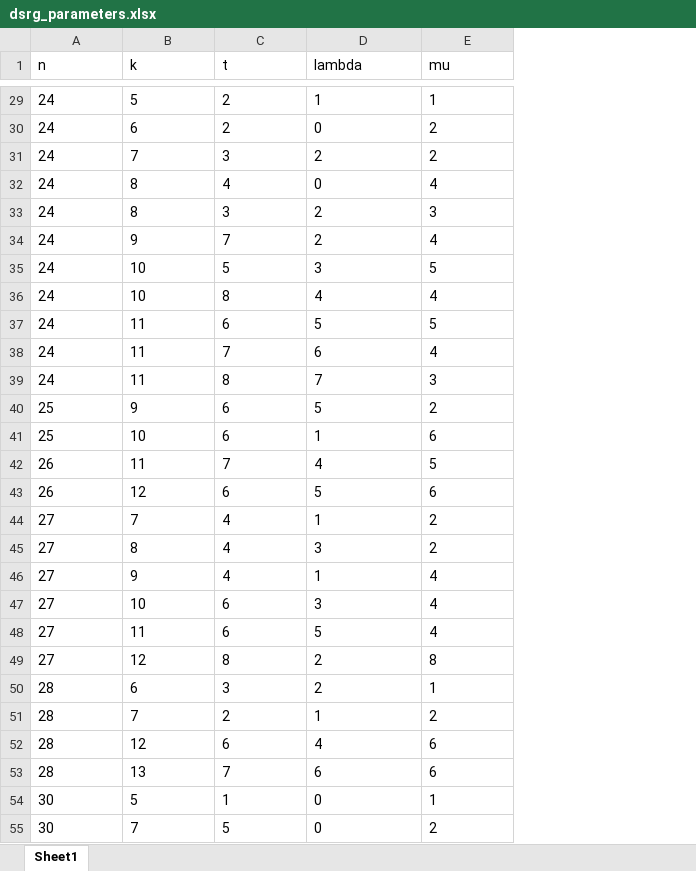
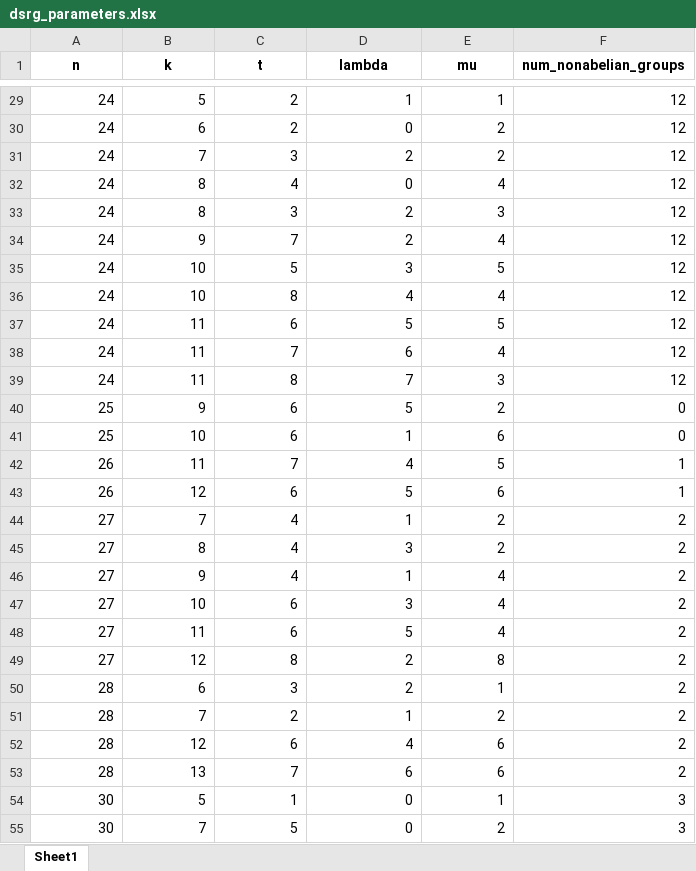
Before and after one commit to jamesnelmore/combo-dl, an Excel workbook: dsrg_parameters.xlsx, sheet Sheet1, drawn as a sheet; only a part is shown, gaps mark what is left out; values as stored, in another font and other column widths than the file's, no borders; the diff covers the shown part only; the diff names each change by its address in the sheet, - before the commit and + after, or states it on an @@ line.

Commit message:
Rename results directory and add deduplication tooling
Add pynauty dependency for canonical graph labeling. Add dedup.py
script to identify isomorphic Cayley graphs using nauty, producing a
catalog of unique graphs and their group constructions. Add analysis
and plotting utilities. Update .gitignore and add parameter CSV files.

```diff
--- a/dsrg_parameters.xlsx (sheet Sheet1)
+++ b/dsrg_parameters.xlsx (sheet Sheet1)
+column F (num_nonabelian_groups), rows 29-55: 12 | 12 | 12 | 12 | 12 | 12 | 12 | 12 | 12 | 12 | 12 | 0 | 0 | 1 | 1 | 2 | 2 | 2 | 2 | 2 | 2 | 2 | 2 | 2 | 2 | 3 | 3
@@ A1:E1 bold: off → on, alignment: left → center @@
-A29:E55 alignment: left
+A29:E55 alignment: right
```
Also changed, not shown: 2 edited cells and cell formats elsewhere in this sheet, 8 other files.
